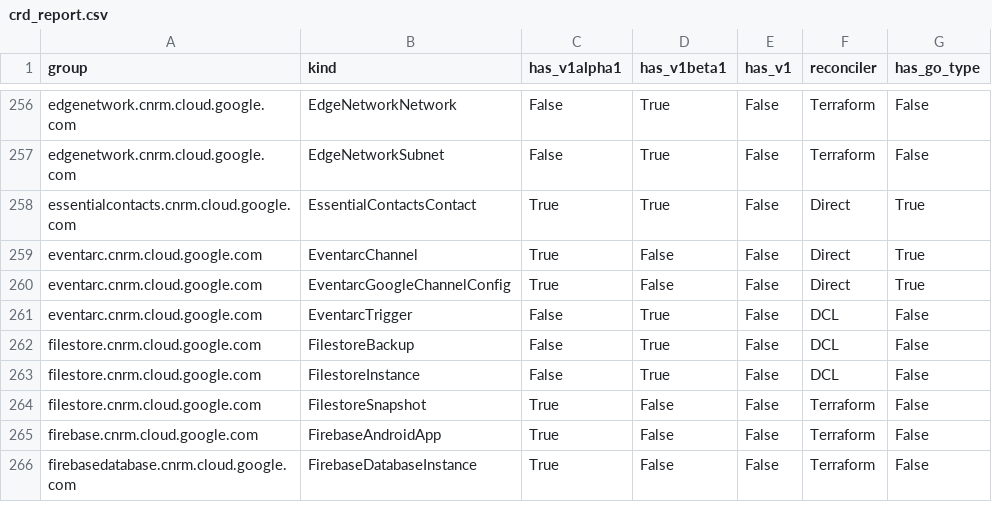
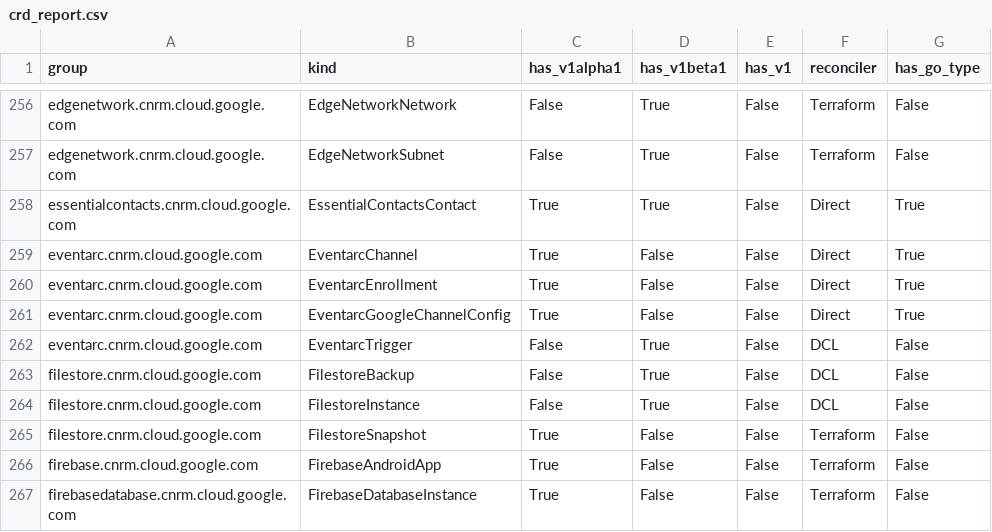
Before and after one commit to anhdle-sso/k8s-config-connector, a CSV file: docs/reports/crd_report.csv, drawn as a sheet; only a part is shown, gaps mark what is left out.

Commit message:
feat(eventarc): Implement direct types and controller for EventarcEnrollment (#8074)
Fixes #8066

This PR scaffolds the EventarcEnrollment resource, implements its
identity and reference, and creates a direct controller to manage it.
The controller uses the google.cloud.eventarc.v1 protobuf package.

- Add EventarcEnrollmentSpec and EventarcEnrollmentObservedState.
- Register EventarcEnrollment in static_config.go and the direct
controller registry.
- Journal the quirk that controllerbuilder failed to generate the spec
fields correctly.

GitOrigin-RevId: 2694e132323cd6664fe8c613d532510d5f784b6e
Change-Id: I07c899f1ae3ceedb8fdbf8cf4529f4eac2c194a8

```diff
--- a/docs/reports/crd_report.csv
+++ b/docs/reports/crd_report.csv
@@ -259,2 +259,3 @@ essentialcontacts.cnrm.cloud.google.com,EssentialContactsContact,True,True,False
 eventarc.cnrm.cloud.google.com,EventarcChannel,True,False,False,Direct,True
+eventarc.cnrm.cloud.google.com,EventarcEnrollment,True,False,False,Direct,True
 eventarc.cnrm.cloud.google.com,EventarcGoogleChannelConfig,True,False,False,Direct,True
```
Also changed, not shown: 28 other files.
